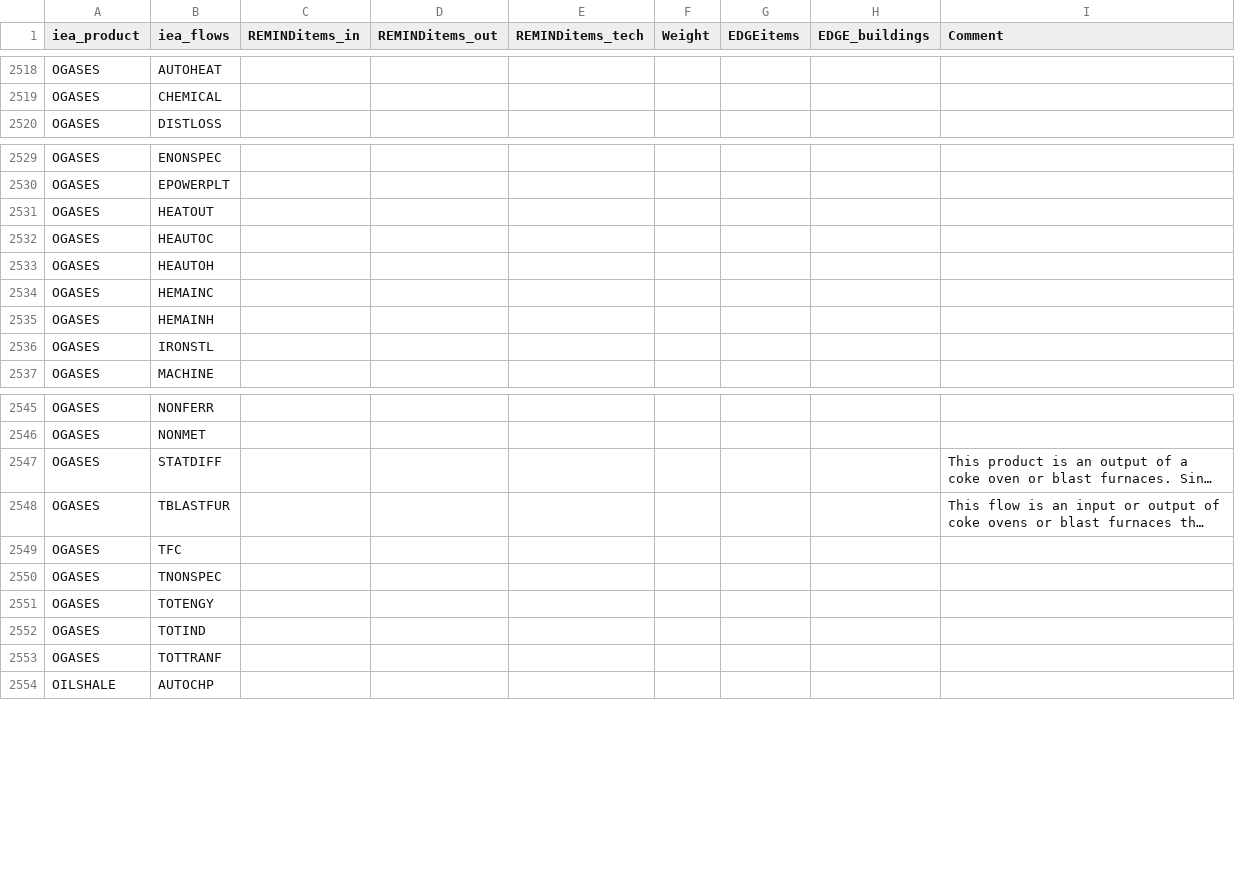
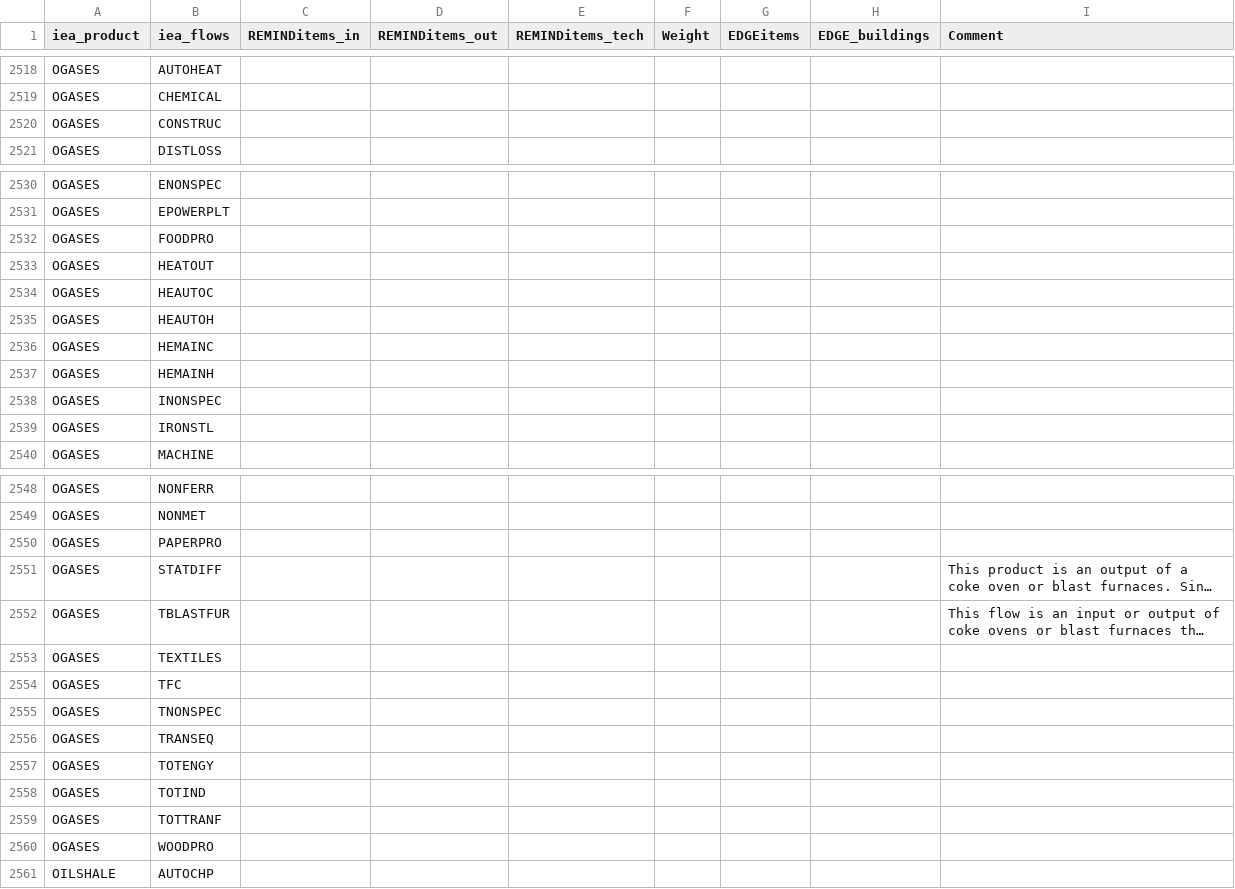
Before and after one commit to pik-piam/mrcommonsenergy, a CSV file: inst/extdata/sectoral/structuremappingIO_outputs.csv, drawn as a sheet; only a part is shown, gaps mark what is left out; long unchanged cells end in …; the diff names each change by its address in the sheet, - before the commit and + after, or states it on an @@ line.

Commit message:
add missing product flows to IEA output mapping

```diff
--- a/inst/extdata/sectoral/structuremappingIO_outputs.csv
+++ b/inst/extdata/sectoral/structuremappingIO_outputs.csv
+row 2520: OGASES | CONSTRUC
+row 2532: OGASES | FOODPRO
+row 2538: OGASES | INONSPEC
+row 2550: OGASES | PAPERPRO
+row 2553: OGASES | TEXTILES
+row 2556: OGASES | TRANSEQ
+row 2560: OGASES | WOODPRO
```
Also changed, not shown: 2 other files.
